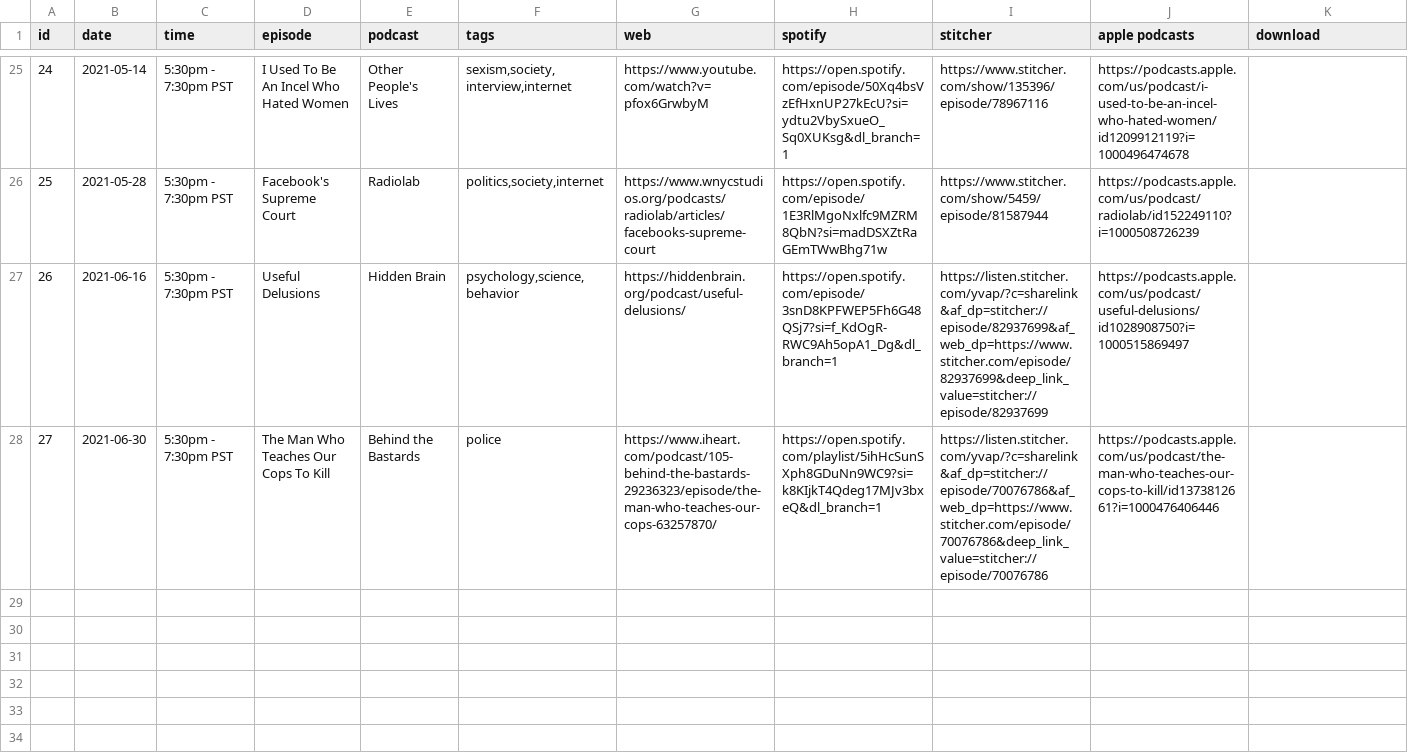
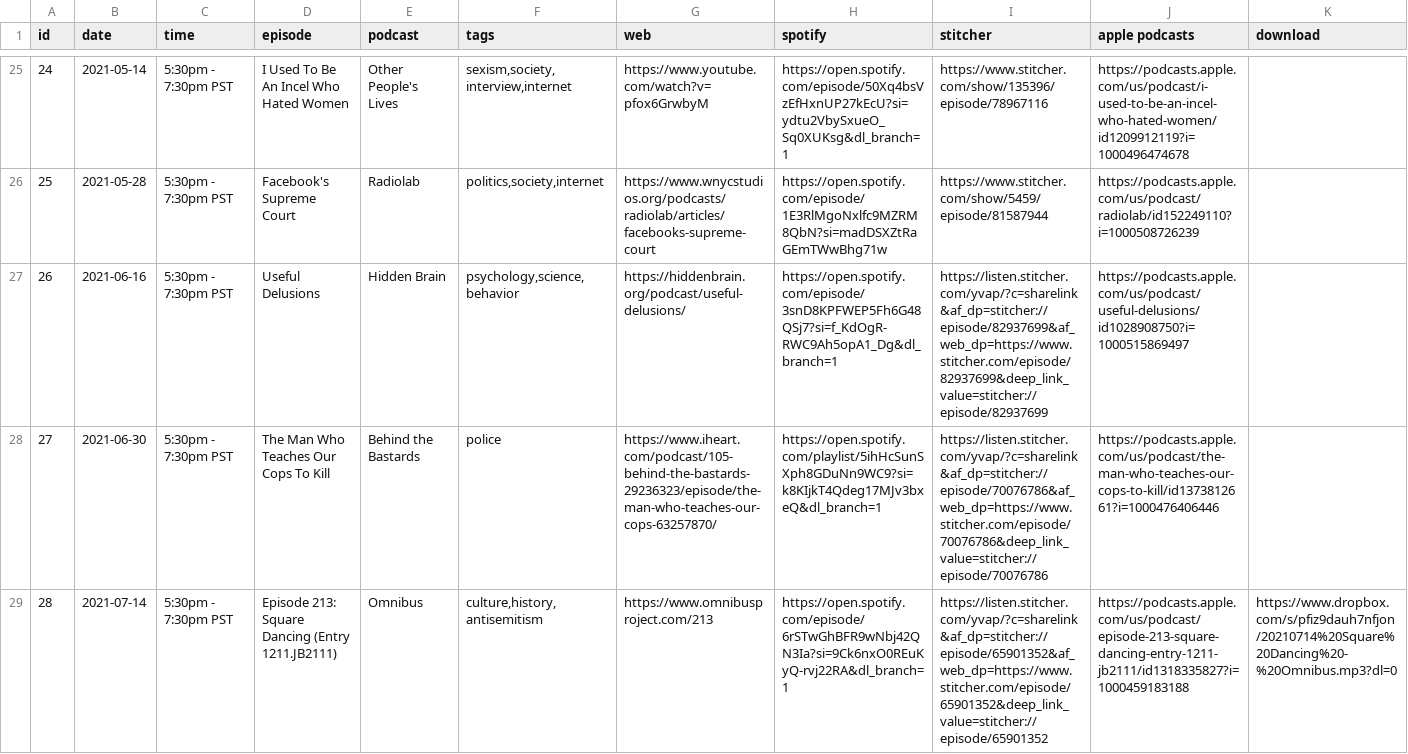
Before and after one commit to froseph/friday-podcast-club, a CSV file: episodes.csv, drawn as a sheet; only a part is shown, gaps mark what is left out; the diff names each change by its address in the sheet, - before the commit and + after, or states it on an @@ line.

Commit message:
Add 20210714 podcast

```diff
--- a/episodes.csv
+++ b/episodes.csv
+row 29: 28 | 2021-07-14 | 5:30pm - 7:30pm PST | Episode 213: Square Dancing (Entry 1211.JB2111) | Omnibus | culture,history,antisemitism | https://www.omnibusproject.com/213 | https://open.spotify.com/episode/6rSTwGhBFR9wNbj42QN3Ia?si=9Ck6nxO0REuKyQ-rvj22RA&dl_branch=1 | https://listen.stitcher.com/yvap/?c=sharelink&af_dp=stitcher://episode/65901352&af_web_dp=https://www.stitcher.com/episode/65901352&deep_link_value=stitcher://episode/65901352 | https://podcasts.apple.com/us/podcast/episode-213-square-dancing-entry-1211-jb2111/id1318335827?i=1000459183188 | https://www.dropbox.com/s/pfiz9dauh7nfjon/20210714%20Square%20Dancing%20-%20Omnibus.mp3?dl=0
```
Also changed, not shown: 1 other file.
